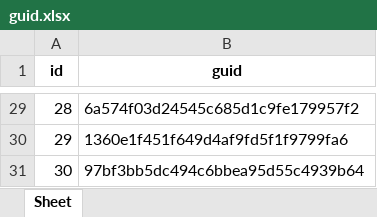
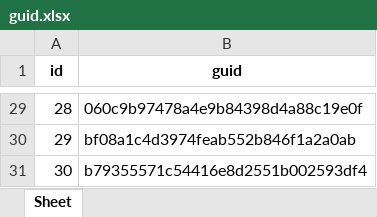
Before and after one commit to RucLuke/MLStudy, an Excel workbook: data_utils/guid.xlsx, sheet Sheet, drawn as a sheet; only a part is shown, gaps mark what is left out; values as stored, in another font and other column widths than the file's, no borders; the diff covers the shown part only; the diff names each change by its address in the sheet, - before the commit and + after, or states it on an @@ line.

```diff
--- a/data_utils/guid.xlsx (sheet Sheet)
+++ b/data_utils/guid.xlsx (sheet Sheet)
-B29 (guid): 6a574f03d24545c685d1c9fe179957f2
+B29 (guid): 060c9b97478a4e9b84398d4a88c19e0f
-B30 (guid): 1360e1f451f649d4af9fd5f1f9799fa6
+B30 (guid): bf08a1c4d3974feab552b846f1a2a0ab
-B31 (guid): 97bf3bb5dc494c6bbea95d55c4939b64
+B31 (guid): b79355571c54416e8d2551b002593df4
```
Also changed, not shown: 27 edited cells elsewhere in this sheet, 2 other files.
